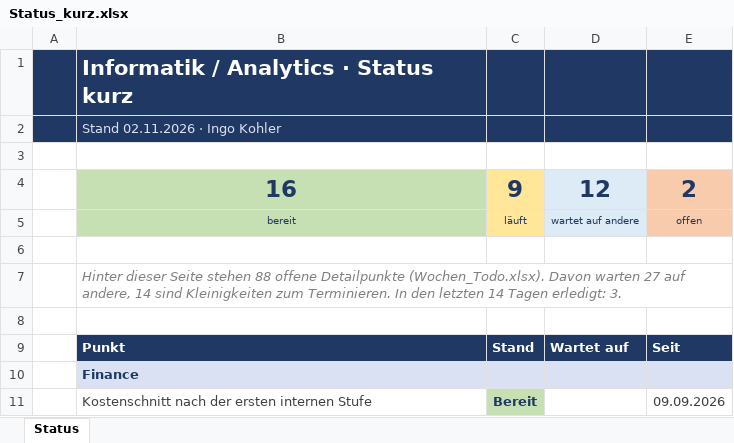
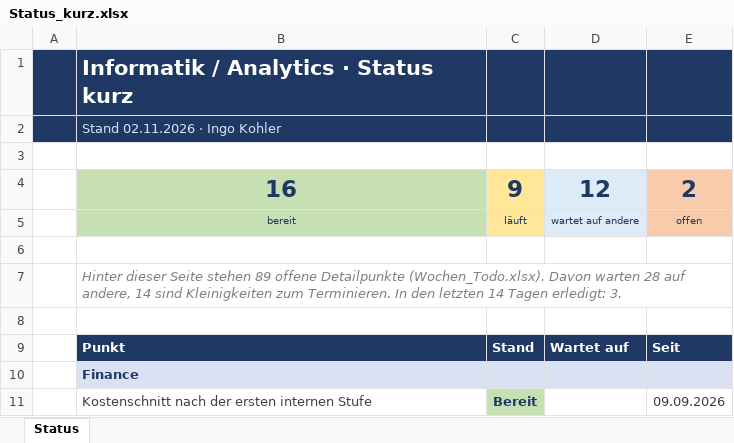
Before and after one commit to metacube2/Ai, an Excel workbook: TrafagSalesExporter/projektmanagement/Status_kurz.xlsx, sheet Status, drawn as a sheet; only a part is shown; values as stored, in another font and other column widths than the file's, no borders; the diff names each change by its address in the sheet, - before the commit and + after, or states it on an @@ line.

```diff
--- a/TrafagSalesExporter/projektmanagement/Status_kurz.xlsx (sheet Status)
+++ b/TrafagSalesExporter/projektmanagement/Status_kurz.xlsx (sheet Status)
-B7: …Seite stehen 88 offene Detailpunkte (Wochen_Todo.xlsx). Davon warten 27 auf andere,…
+B7: …Seite stehen 89 offene Detailpunkte (Wochen_Todo.xlsx). Davon warten 28 auf andere,…
```
Also changed, not shown: TrafagSalesExporter/projektmanagement/Wochen_Todo.xlsx, 9 other files.
